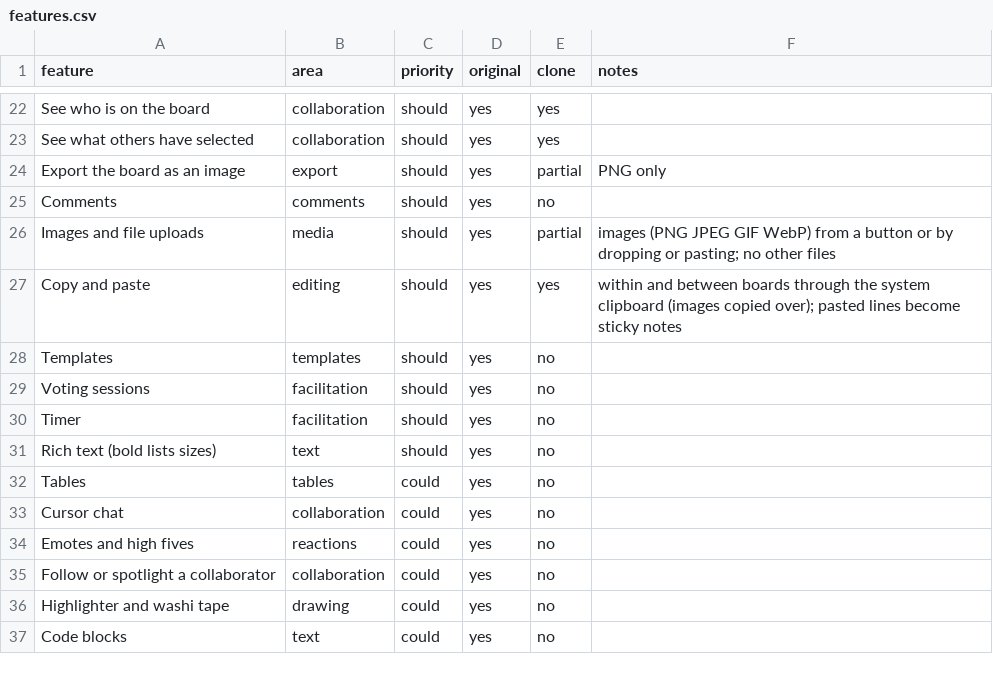
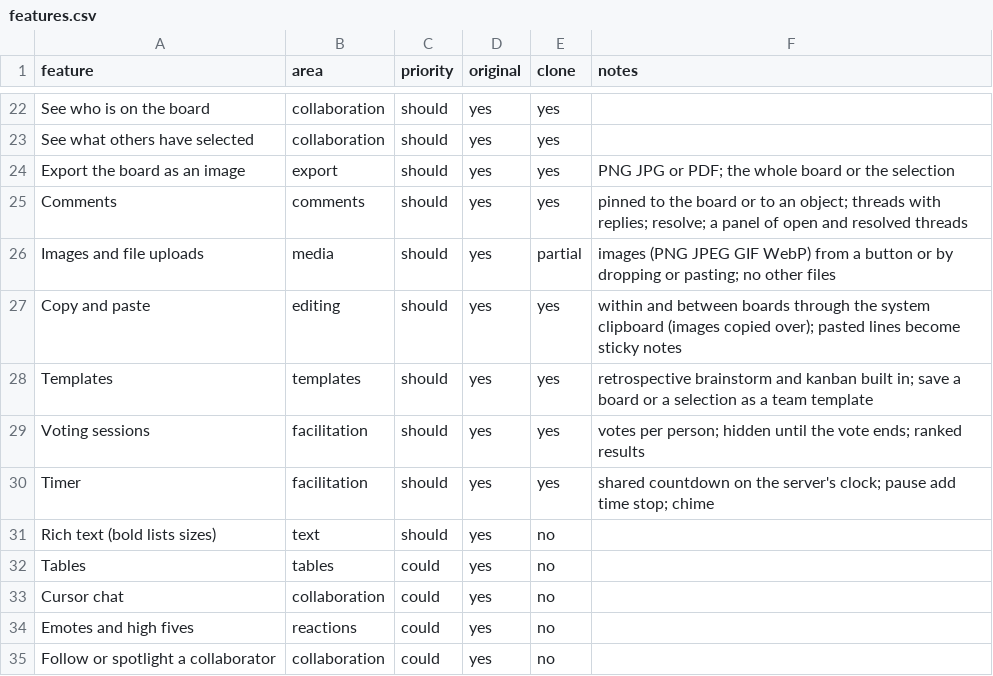
Before and after one commit to JohanMyobo/myoboard, a CSV file: replica/features.csv, drawn as a sheet; only a part is shown, gaps mark what is left out; the shorter side is filled out with more unchanged rows.

```diff
--- a/replica/features.csv
+++ b/replica/features.csv
@@ -23,9 +23,9 @@ See who is on the board,collaboration,should,yes,yes,
 See what others have selected,collaboration,should,yes,yes,
-Export the board as an image,export,should,yes,partial,PNG only
-Comments,comments,should,yes,no,
+Export the board as an image,export,should,yes,yes,PNG JPG or PDF; the whole board or the selection
+Comments,comments,should,yes,yes,pinned to the board or to an object; threads with replies; resolve; a panel of open and resolved threads
 Images and file uploads,media,should,yes,partial,images (PNG JPEG GIF WebP) from a button or by dropping or pasting; no other files
 Copy and paste,editing,should,yes,yes,within and between boards through the system clipboard (images copied over); pasted lines become sticky notes
-Templates,templates,should,yes,no,
-Voting sessions,facilitation,should,yes,no,
-Timer,facilitation,should,yes,no,
+Templates,templates,should,yes,yes,retrospective brainstorm and kanban built in; save a board or a selection as a team template
+Voting sessions,facilitation,should,yes,yes,votes per person; hidden until the vote ends; ranked results
+Timer,facilitation,should,yes,yes,shared countdown on the server's clock; pause add time stop; chime
 Rich text (bold lists sizes),text,should,yes,no,
```
Also changed, not shown: 35 other files.
